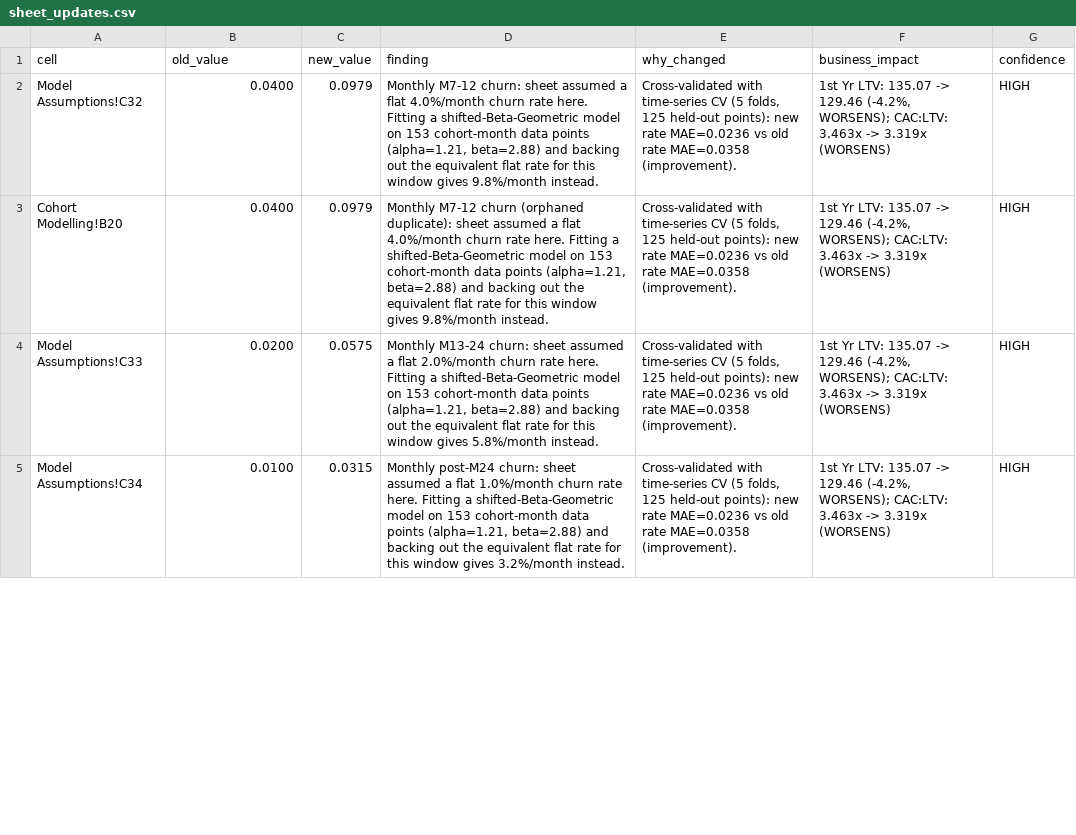
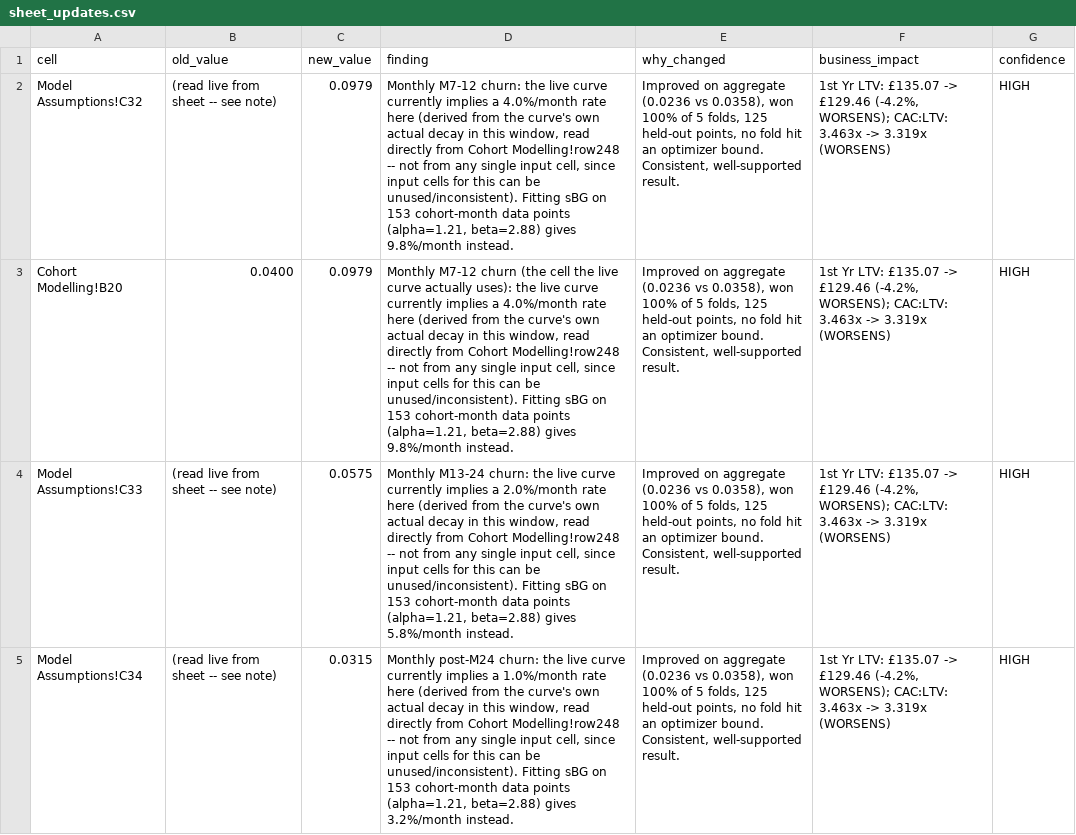
Before and after one commit to aanyasoni1495/DITTO-Financial-Model, a CSV file: outputs/sheet_updates.csv, drawn as a sheet; only a part is shown; the diff covers the shown part only; the diff names each change by its address in the sheet, - before the commit and + after, or states it on an @@ line.

Commit message:
Read all assumptions live from workbook; add real confidence scoring

```diff
--- a/outputs/sheet_updates.csv
+++ b/outputs/sheet_updates.csv
-B2 (old_value): 0.0400
+B2 (old_value): (read live from sheet -- see note)
-D2 (finding): …M7-12 churn: sheet assumed a flat 4.0%/month churn rate here. Fitting a shifted-Beta-Geometric model on 153 cohort-month data points (alpha=1.21, beta=2.88) and backing out the equivalent flat rate for this window gives 9.8%/month…
+D2 (finding): …M7-12 churn: the live curve currently implies a 4.0%/month rate here (derived from the curve's own actual decay in this window, read directly from Cohort Modelling!row248 -- not from any single input cell, since input cells for this can be unused/inconsistent). Fitting sBG on 153 cohort-month data points (alpha=1.21, beta=2.88) gives 9.8%/month…
-E2:E5 (why_changed): Cross-validated with time-series CV (5 folds, 125 held-out points): new rate MAE=0.0236 vs old rate MAE=0.0358 (improvement).
+E2:E5 (why_changed): Improved on aggregate (0.0236 vs 0.0358), won 100% of 5 folds, 125 held-out points, no fold hit an optimizer bound. Consistent, well-supported result.
-F2:F5 (business_impact): …Yr LTV: 135.07 -> 129.46 (-4.2%, WORSENS);…
+F2:F5 (business_impact): …Yr LTV: £135.07 -> £129.46 (-4.2%, WORSENS);…
-D3 (finding): …M7-12 churn (orphaned duplicate): sheet assumed a flat 4.0%/month churn rate here. Fitting a shifted-Beta-Geometric model on 153 cohort-month data points (alpha=1.21, beta=2.88) and backing out the equivalent flat rate for this window gives 9.8%/month…
+D3 (finding): …M7-12 churn (the cell the live curve actually uses): the live curve currently implies a 4.0%/month rate here (derived from the curve's own actual decay in this window, read directly from Cohort Modelling!row248 -- not from any single input cell, since input cells for this can be unused/inconsistent). Fitting sBG on 153 cohort-month data points (alpha=1.21, beta=2.88) gives 9.8%/month…
-B4 (old_value): 0.0200
+B4 (old_value): (read live from sheet -- see note)
-D4 (finding): …M13-24 churn: sheet assumed a flat 2.0%/month churn rate here. Fitting a shifted-Beta-Geometric model on 153 cohort-month data points (alpha=1.21, beta=2.88) and backing out the equivalent flat rate for this window gives 5.8%/month…
+D4 (finding): …M13-24 churn: the live curve currently implies a 2.0%/month rate here (derived from the curve's own actual decay in this window, read directly from Cohort Modelling!row248 -- not from any single input cell, since input cells for this can be unused/inconsistent). Fitting sBG on 153 cohort-month data points (alpha=1.21, beta=2.88) gives 5.8%/month…
-B5 (old_value): 0.0100
+B5 (old_value): (read live from sheet -- see note)
-D5 (finding): …post-M24 churn: sheet assumed a flat 1.0%/month churn rate here. Fitting a shifted-Beta-Geometric model on 153 cohort-month data points (alpha=1.21, beta=2.88) and backing out the equivalent flat rate for this window gives 3.2%/month…
+D5 (finding): …post-M24 churn: the live curve currently implies a 1.0%/month rate here (derived from the curve's own actual decay in this window, read directly from Cohort Modelling!row248 -- not from any single input cell, since input cells for this can be unused/inconsistent). Fitting sBG on 153 cohort-month data points (alpha=1.21, beta=2.88) gives 3.2%/month…
```
Also changed, not shown: 16 edited cells elsewhere in this file, 6 other files.
